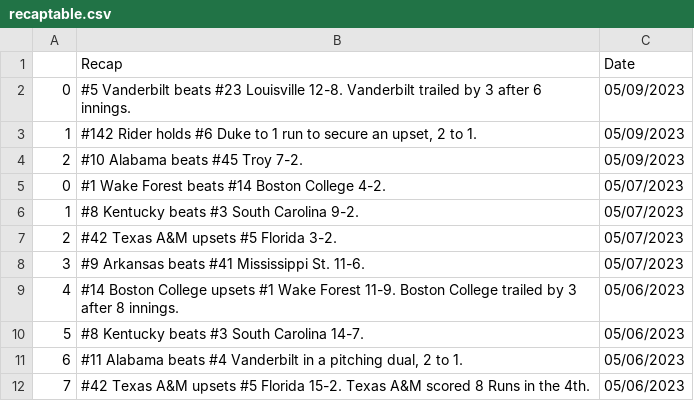
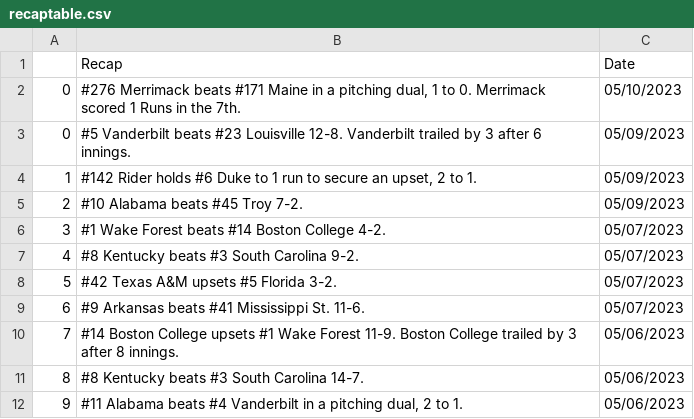
Before and after one commit to BootAnalytics/BootAnalytics.github.io, a CSV file: data/recaptable.csv, drawn as a sheet; only a part is shown; the shorter side is filled out with more unchanged rows; addresses are those after the commit; the diff names each change by its address in the sheet, - before the commit and + after, or states it on an @@ line.

```diff
--- a/data/recaptable.csv
+++ b/data/recaptable.csv
+row 2: 0 | #276 Merrimack beats #171 Maine in a pitching dual, 1 to 0. Merrimack scored 1 Runs in the 7th. | 05/10/2023
@@ column A renumbered from row 6 down @@
```
Also changed, not shown: 1 other file.
